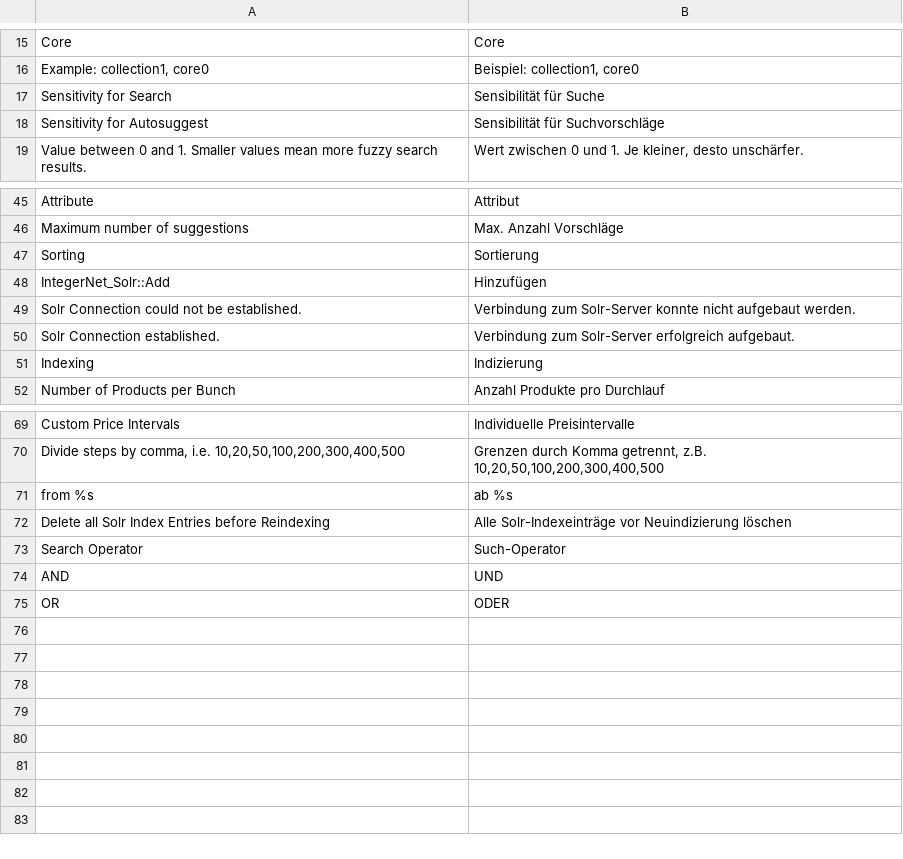
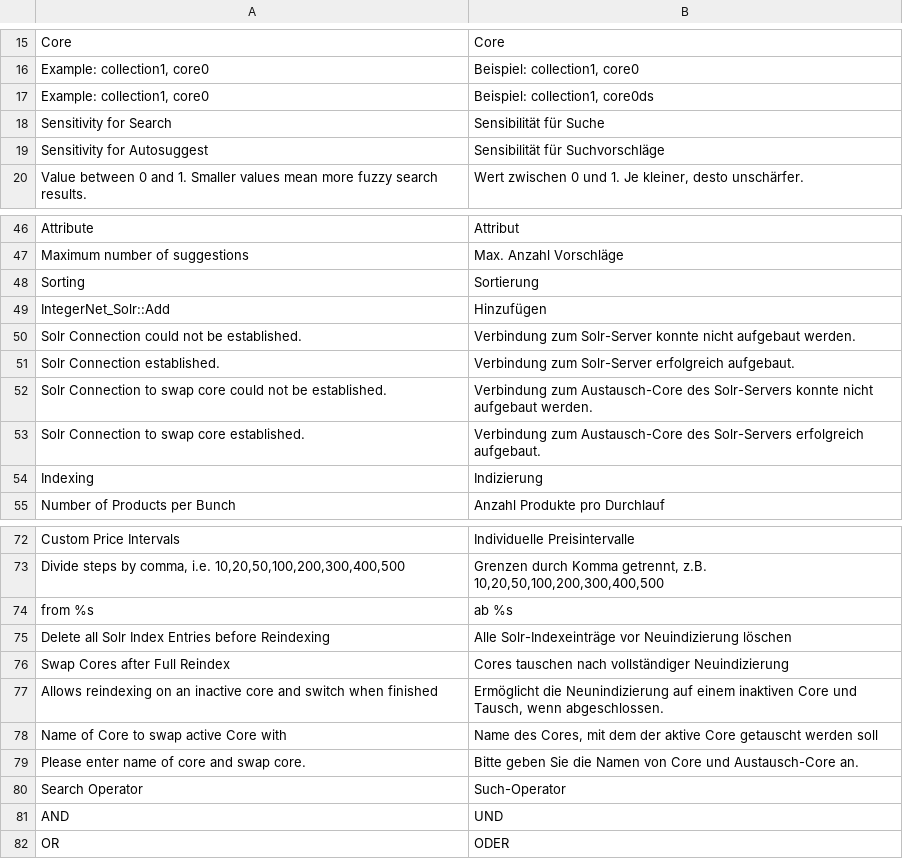
Before and after one commit to integer-net/Solr, a CSV file: src/app/locale/de_DE/IntegerNet_Solr.csv, drawn as a sheet; only a part is shown, gaps mark what is left out; the diff names each change by its address in the sheet, - before the commit and + after, or states it on an @@ line.

Commit message:
Added configuration for swap core

```diff
--- a/src/app/locale/de_DE/IntegerNet_Solr.csv
+++ b/src/app/locale/de_DE/IntegerNet_Solr.csv
+row 17: Example: collection1, core0 | Beispiel: collection1, core0ds
+row 52: Solr Connection to swap core could not be established. | Verbindung zum Austausch-Core des Solr-Servers konnte nicht aufgebaut werden.
+row 53: Solr Connection to swap core established. | Verbindung zum Austausch-Core des Solr-Servers erfolgreich aufgebaut.
+row 76: Swap Cores after Full Reindex | Cores tauschen nach vollständiger Neuindizierung
+row 77: Allows reindexing on an inactive core and switch when finished | Ermöglicht die Neunindizierung auf einem inaktiven Core und Tausch, wenn abgeschlossen.
+row 78: Name of Core to swap active Core with | Name des Cores, mit dem der aktive Core getauscht werden soll
+row 79: Please enter name of core and swap core. | Bitte geben Sie die Namen von Core und Austausch-Core an.
```
Also changed, not shown: 3 other files.
